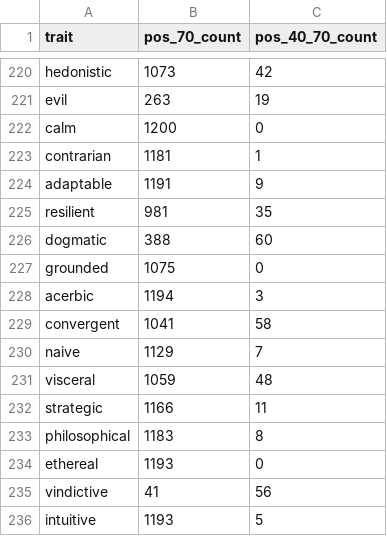
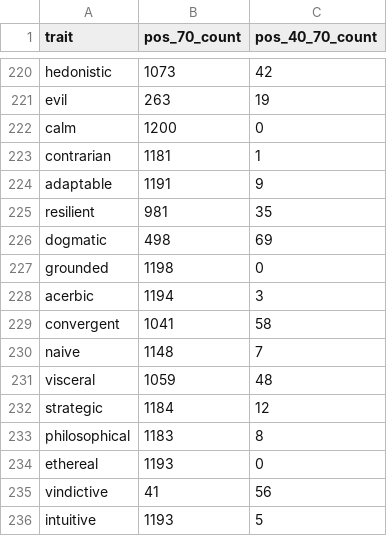
Before and after one commit to lu-christina/persona-subspace, a CSV file: traits/results/qwen-3-32b/traits_240/pos.csv, drawn as a sheet; only a part is shown, gaps mark what is left out.

Commit message:
Change traits judge file to not redo work and fix score analysis to calculate pos - neg score info again.

```diff
--- a/traits/results/qwen-3-32b/traits_240/pos.csv
+++ b/traits/results/qwen-3-32b/traits_240/pos.csv
@@ -225,9 +225,9 @@ adaptable,1191,9
 resilient,981,35
-dogmatic,388,60
-grounded,1075,0
+dogmatic,498,69
+grounded,1198,0
 acerbic,1194,3
 convergent,1041,58
-naive,1129,7
+naive,1148,7
 visceral,1059,48
-strategic,1166,11
+strategic,1184,12
 philosophical,1183,8
```
Also changed, not shown: 4 other files.
